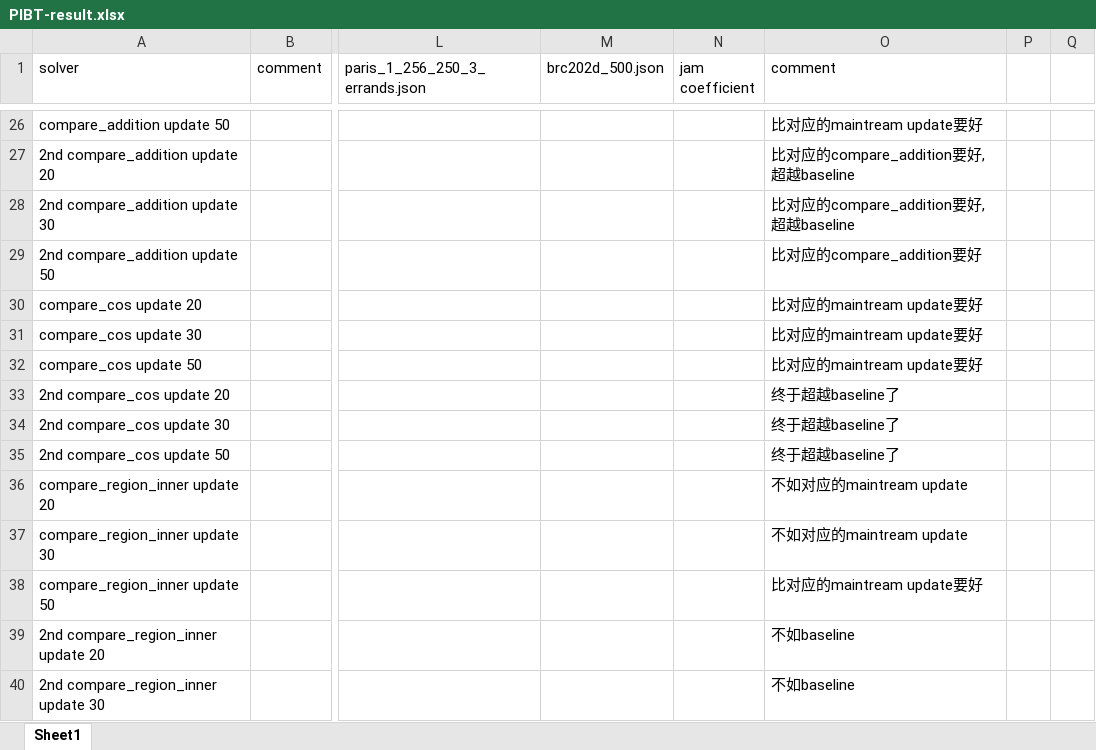
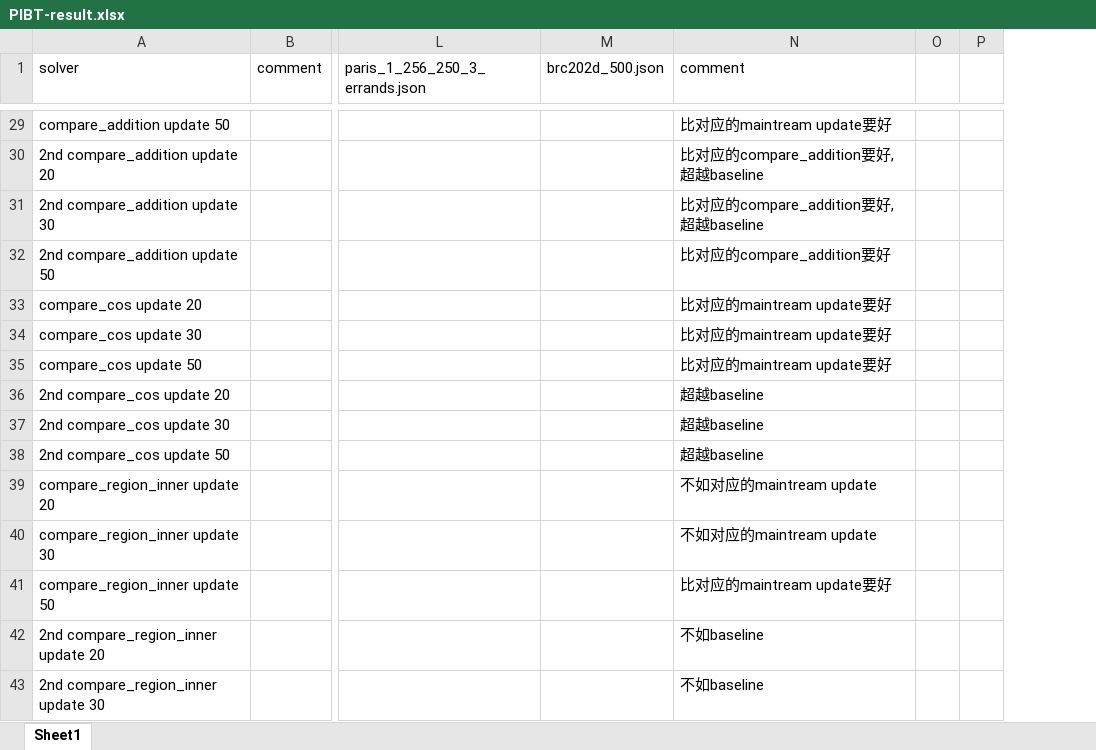
Before and after one commit to ssfc/pibt2, an Excel workbook: doc/PIBT-result.xlsx, sheet Sheet1, drawn as a sheet; only a part is shown, gaps mark what is left out; values as stored, in another font and other column widths than the file's, no borders; removed rows and columns are numbered as before the commit, all else as after; the diff covers the shown part only; the diff names each change by its address in the sheet, - before the commit and + after, or states it on an @@ line.

```diff
--- a/doc/PIBT-result.xlsx (sheet Sheet1)
+++ b/doc/PIBT-result.xlsx (sheet Sheet1)
-column N (jam coefficient), empty
-N36:N38 (comment): 终于超越baseline了
+N36:N38 (comment): 超越baseline
```
Also changed, not shown: 3 added rows and 7 edited cells elsewhere in this sheet.
